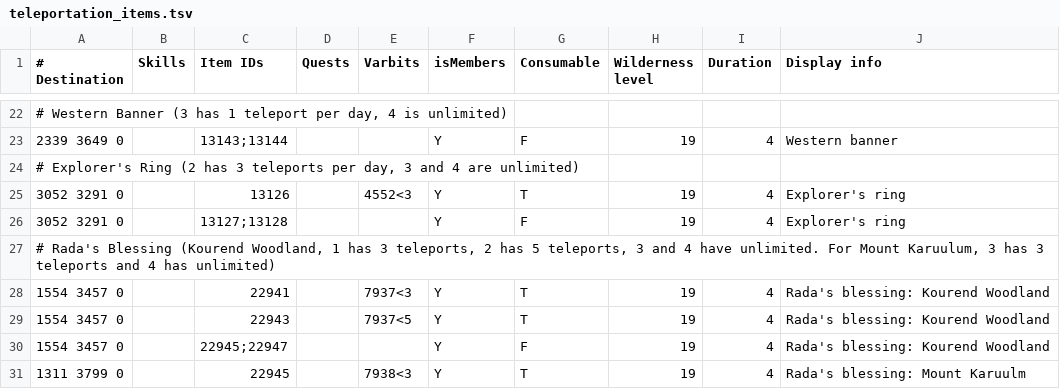
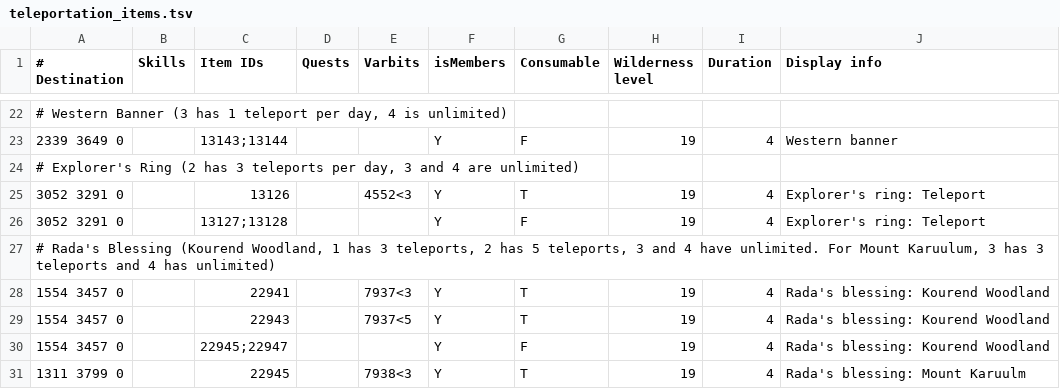
Before and after one commit to NewGenEng/Microbot, a TSV file: runelite-client/src/main/resources/net/runelite/client/plugins/microbot/shortestpath/teleportation_items.tsv, drawn as a sheet; only a part is shown, gaps mark what is left out.

```diff
--- a/runelite-client/src/main/resources/net/runelite/client/plugins/microbot/shortestpath/teleportation_items.tsv
+++ b/runelite-client/src/main/resources/net/runelite/client/plugins/microbot/shortestpath/teleportation_items.tsv
@@ -24,4 +24,4 @@
 # Explorer's Ring (2 has 3 teleports per day, 3 and 4 are unlimited)									
-3052 3291 0		13126		4552<3	Y	T	19	4	Explorer's ring
-3052 3291 0		13127;13128			Y	F	19	4	Explorer's ring
+3052 3291 0		13126		4552<3	Y	T	19	4	Explorer's ring: Teleport
+3052 3291 0		13127;13128			Y	F	19	4	Explorer's ring: Teleport
 # Rada's Blessing (Kourend Woodland, 1 has 3 teleports, 2 has 5 teleports, 3 and 4 have unlimited. For Mount Karuulum, 3 has 3 teleports and 4 has unlimited)									
```
Also changed, not shown: 1 other file.
